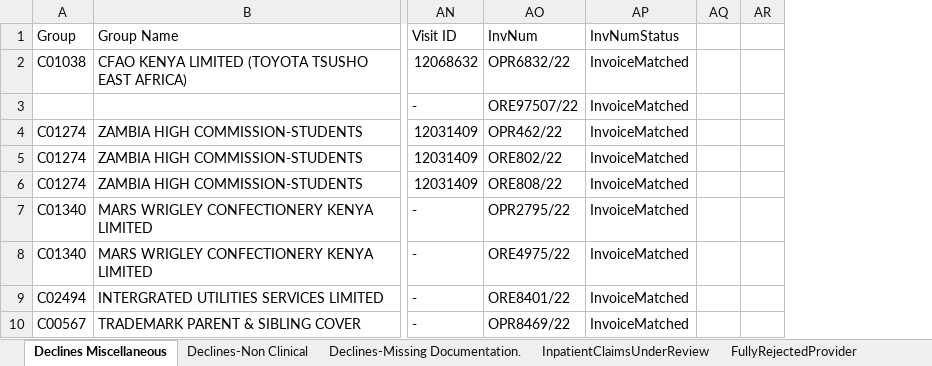
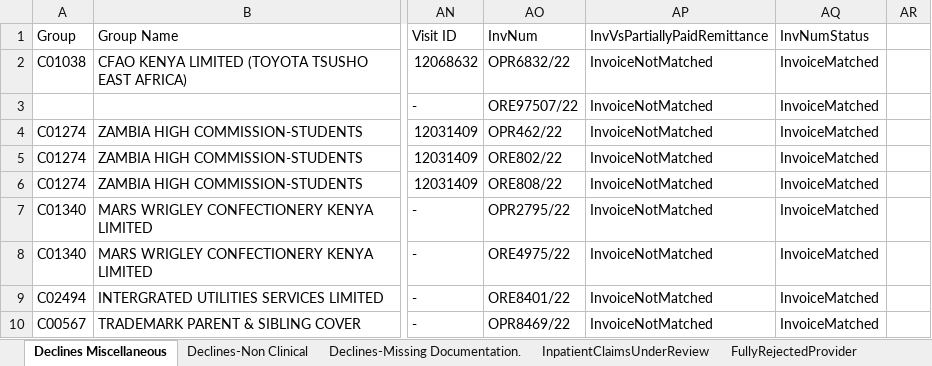
Before and after one commit to vishnu-nz/old-mutual, an Excel workbook: OldMutual/Output/OverallClaimMatchStatus.xlsx, sheet Declines Miscellaneous, drawn as a sheet; only a part is shown, gaps mark what is left out; values as stored, in another font and other column widths than the file's, no borders; removed rows and columns are numbered as before the commit, all else as after; the diff names each change by its address in the sheet, - before the commit and + after, or states it on an @@ line.

```diff
--- a/OldMutual/Output/OverallClaimMatchStatus.xlsx (sheet Declines Miscellaneous)
+++ b/OldMutual/Output/OverallClaimMatchStatus.xlsx (sheet Declines Miscellaneous)
+column AP (InvVsPartiallyPaidRemittance), rows 2-10: all InvoiceNotMatched
-column AQ, empty
```
Also changed, not shown: sheet Declines-Missing Documentation., sheet Declines-Non Clinical, sheet BenefitsExhaustedProvider, sheet InpatientClaimsUnderReview, sheet PartiallyPaidBenefits, sheet OverAll_InvMatched, 2 more sheets, OldMutual/Output/ExceptionReportMatchStatus.xlsx, OldMutual/Output/StatementSummary.xlsx, 30 other files.
